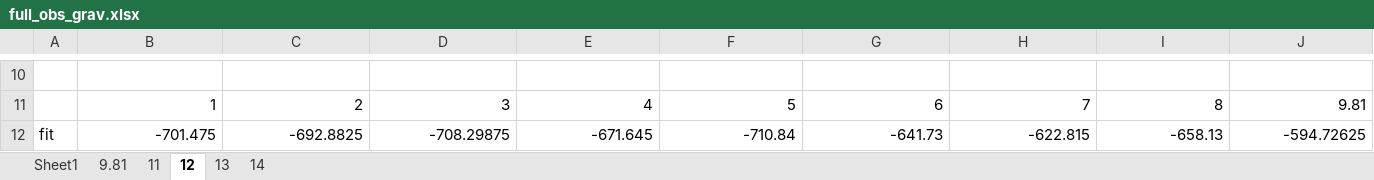
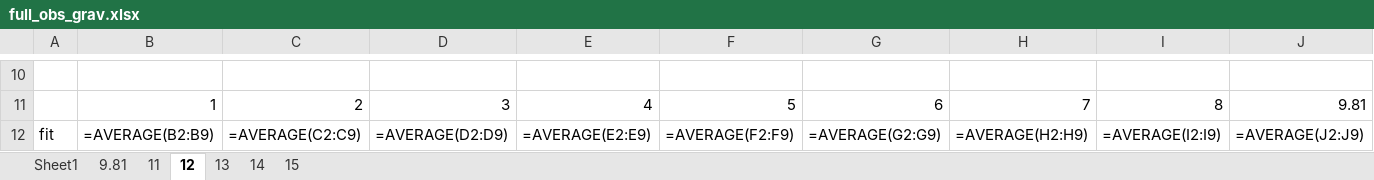
Before and after one commit to Ctrl-Sky/partly_observable_pendulum, an Excel workbook: pendulum/full_obs_pendulum/full_obs_grav.xlsx, sheet 12, drawn as a sheet; only a part is shown, gaps mark what is left out; values as stored, in another font and other column widths than the file's, no borders; formulas without a stored value are shown as written; the diff covers the shown part only; the diff names each change by its address in the sheet, - before the commit and + after, or states it on an @@ line.

```diff
--- a/pendulum/full_obs_pendulum/full_obs_grav.xlsx (sheet 12)
+++ b/pendulum/full_obs_pendulum/full_obs_grav.xlsx (sheet 12)
+sheet tab: 15
-B12: -701.475
+B12: =AVERAGE(B2:B9)
-C12: -692.8825
+C12: =AVERAGE(C2:C9)
-D12: -708.29875
+D12: =AVERAGE(D2:D9)
-E12: -671.645
+E12: =AVERAGE(E2:E9)
-F12: -710.84
+F12: =AVERAGE(F2:F9)
-G12: -641.73
+G12: =AVERAGE(G2:G9)
-H12: -622.815
+H12: =AVERAGE(H2:H9)
-I12: -658.13
+I12: =AVERAGE(I2:I9)
-J12: -594.72625
+J12: =AVERAGE(J2:J9)
```
Also changed, not shown: 7 edited cells elsewhere in this sheet, sheet 9.81, sheet 11, sheet 14, sheet 13, 2 other files.
